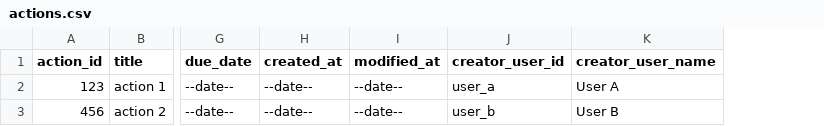
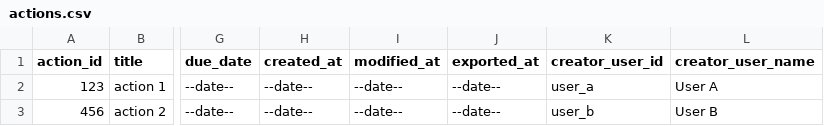
Before and after one commit to SafetyCulture/safetyculture-exporter, a CSV file: internal/app/feed/mocks/set_1/outputs/actions.csv, drawn as a sheet; only a part is shown, gaps mark what is left out; the diff names each change by its address in the sheet, - before the commit and + after, or states it on an @@ line.

```diff
--- a/internal/app/feed/mocks/set_1/outputs/actions.csv
+++ b/internal/app/feed/mocks/set_1/outputs/actions.csv
+column J (exported_at), rows 2-3: --date-- | --date--
```
Also changed, not shown: internal/app/feed/mocks/set_2/outputs/actions.csv, 4 other files.
